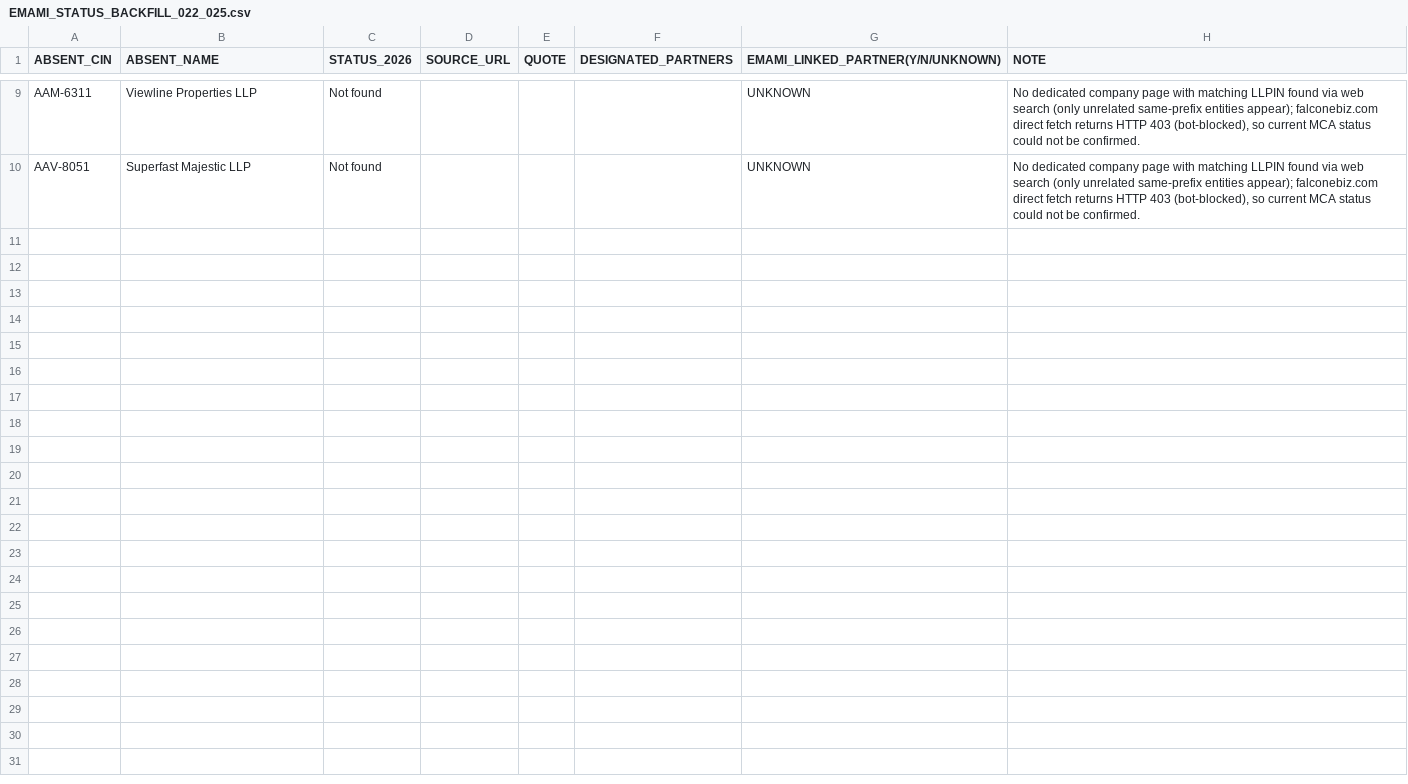
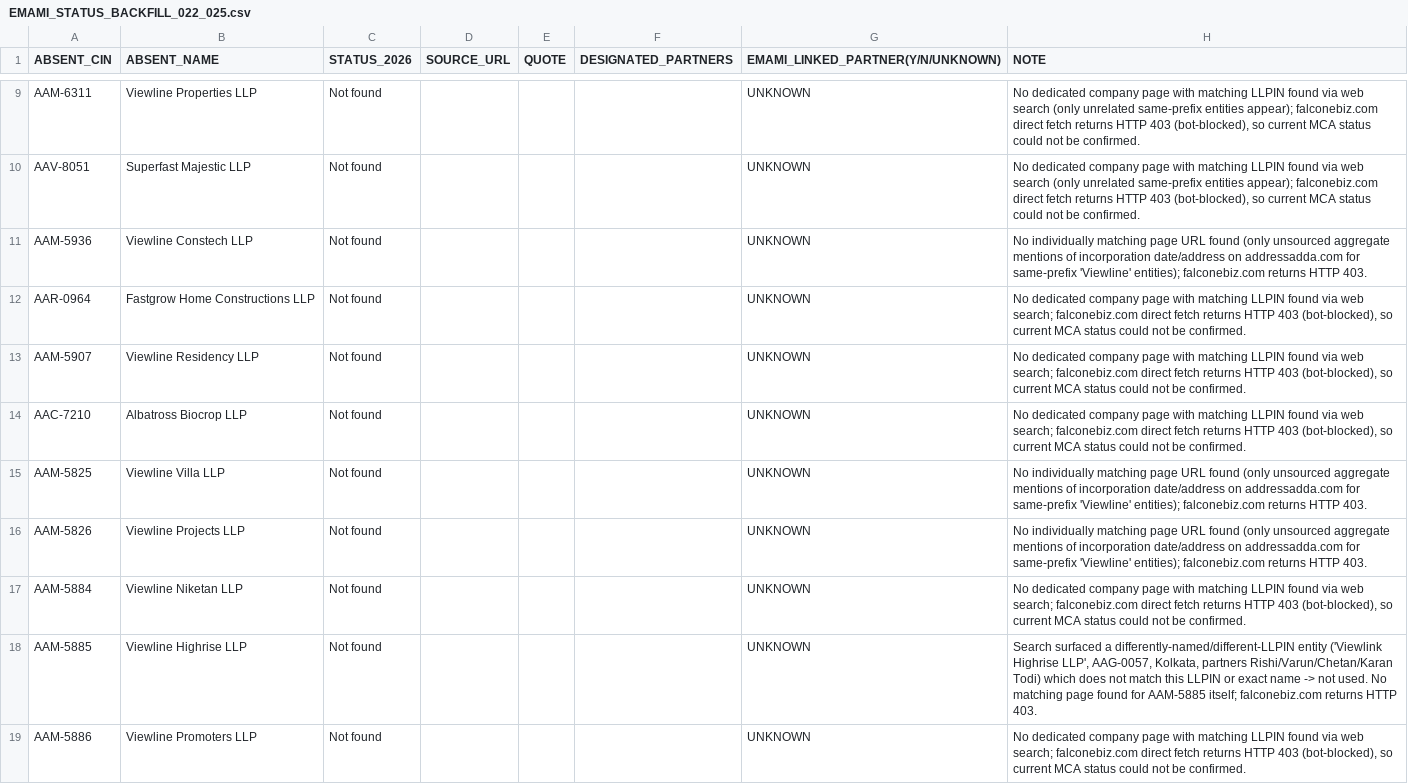
Before and after one commit to pavithra610-cell/claude, a CSV file: A3_ABSENT_LANE/cloud_blocks/EMAMI_STATUS_BACKFILL_022_025.csv, drawn as a sheet; only a part is shown, gaps mark what is left out; the diff names each change by its address in the sheet, - before the commit and + after, or states it on an @@ line.

```diff
--- a/A3_ABSENT_LANE/cloud_blocks/EMAMI_STATUS_BACKFILL_022_025.csv
+++ b/A3_ABSENT_LANE/cloud_blocks/EMAMI_STATUS_BACKFILL_022_025.csv
+row 11: AAM-5936 | Viewline Constech LLP | Not found |  |  |  | UNKNOWN | No individually matching page URL found (only unsourced aggregate mentions of incorporation date/address on addressadda.com for same-prefix 'Viewline' entities); falconebiz.com returns HTTP 403.
+row 12: AAR-0964 | Fastgrow Home Constructions LLP | Not found |  |  |  | UNKNOWN | No dedicated company page with matching LLPIN found via web search; falconebiz.com direct fetch returns HTTP 403 (bot-blocked), so current MCA status could not be confirmed.
+row 13: AAM-5907 | Viewline Residency LLP | Not found |  |  |  | UNKNOWN | No dedicated company page with matching LLPIN found via web search; falconebiz.com direct fetch returns HTTP 403 (bot-blocked), so current MCA status could not be confirmed.
+row 14: AAC-7210 | Albatross Biocrop LLP | Not found |  |  |  | UNKNOWN | No dedicated company page with matching LLPIN found via web search; falconebiz.com direct fetch returns HTTP 403 (bot-blocked), so current MCA status could not be confirmed.
+row 15: AAM-5825 | Viewline Villa LLP | Not found |  |  |  | UNKNOWN | No individually matching page URL found (only unsourced aggregate mentions of incorporation date/address on addressadda.com for same-prefix 'Viewline' entities); falconebiz.com returns HTTP 403.
+row 16: AAM-5826 | Viewline Projects LLP | Not found |  |  |  | UNKNOWN | No individually matching page URL found (only unsourced aggregate mentions of incorporation date/address on addressadda.com for same-prefix 'Viewline' entities); falconebiz.com returns HTTP 403.
+row 17: AAM-5884 | Viewline Niketan LLP | Not found |  |  |  | UNKNOWN | No dedicated company page with matching LLPIN found via web search; falconebiz.com direct fetch returns HTTP 403 (bot-blocked), so current MCA status could not be confirmed.
+row 18: AAM-5885 | Viewline Highrise LLP | Not found |  |  |  | UNKNOWN | Search surfaced a differently-named/different-LLPIN entity ('Viewlink Highrise LLP', AAG-0057, Kolkata, partners Rishi/Varun/Chetan/Karan Todi) which does not match this LLPIN or exact name -> not used. No matching page found for AAM-5885 itself; falconebiz.com returns HTTP 403.
+row 19: AAM-5886 | Viewline Promoters LLP | Not found |  |  |  | UNKNOWN | No dedicated company page with matching LLPIN found via web search; falconebiz.com direct fetch returns HTTP 403 (bot-blocked), so current MCA status could not be confirmed.
```
Also changed, not shown: A3_ABSENT_LANE/cloud_blocks/BLOCK076_OUTPUT.csv, A3_ABSENT_LANE/cloud_blocks/BLOCK077_OUTPUT.csv, 3 other files.
